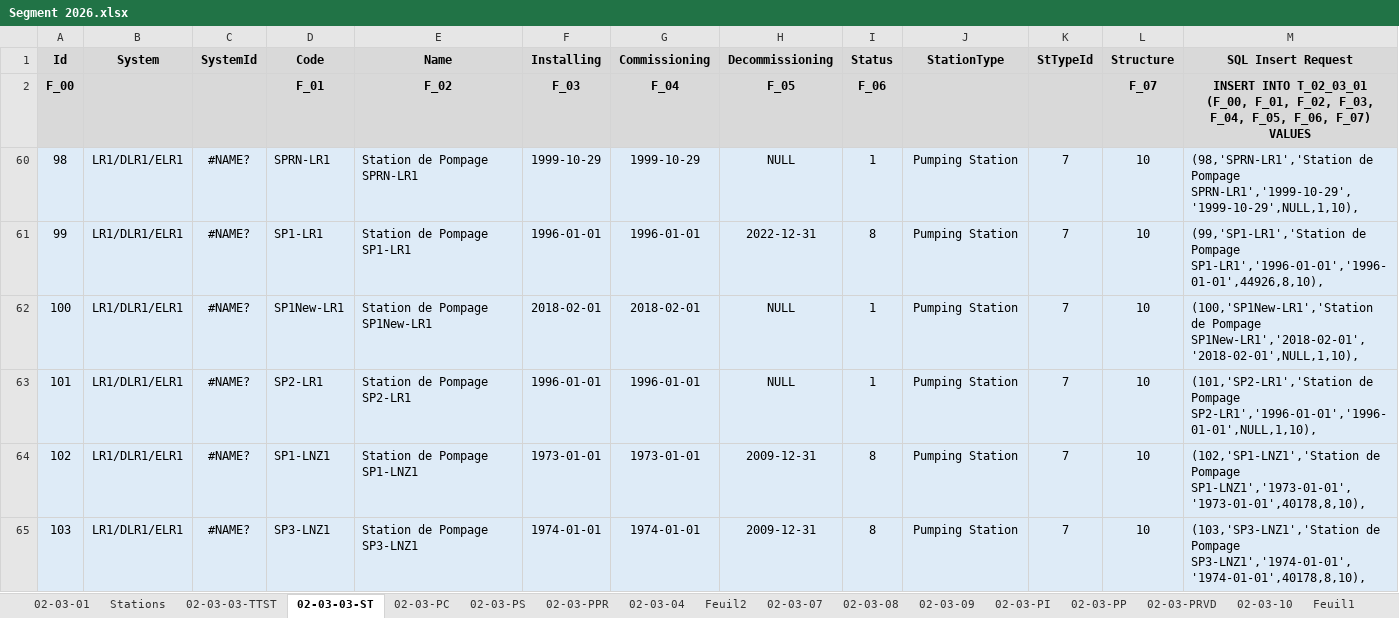
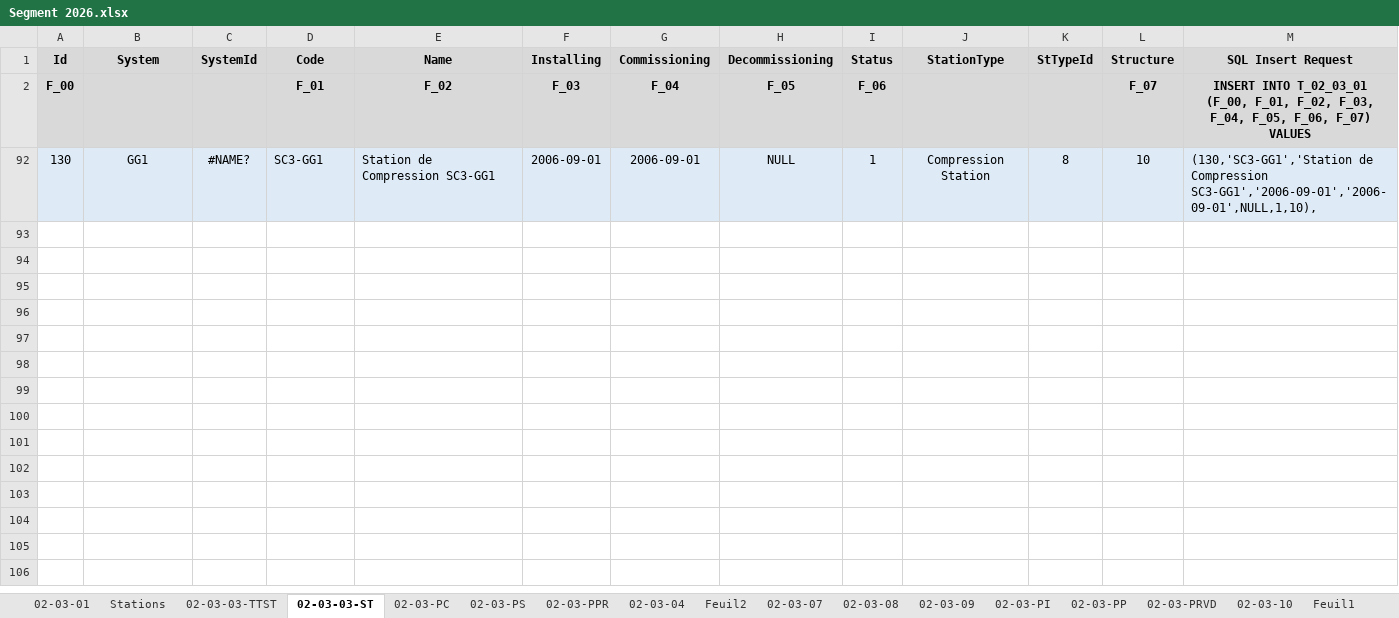
Before and after one commit to CHOUABBIA-AMINE/HyFloAPI, an Excel workbook: src/main/resources/data/Segment 2026.xlsx, sheet 02-03-03-ST, drawn as a sheet; values as stored, in another font and other column widths than the file's, no borders; removed rows and columns are numbered as before the commit, all else as after; the diff names each change by its address in the sheet, - before the commit and + after, or states it on an @@ line.

```diff
--- a/src/main/resources/data/Segment 2026.xlsx (sheet 02-03-03-ST)
+++ b/src/main/resources/data/Segment 2026.xlsx (sheet 02-03-03-ST)
@@ row 60 hidden: 98 | LR1/DLR1/ELR1 | #NAME? | SPRN-LR1 | Station de Pompage SPRN-LR1 | 1999-10-29 | 1999-10-29 | NULL | 1 | Pumping Station | 7 | 10 | (98,'SPRN-LR1','Station de Pompage SPRN-LR1','1999-10-29','1999-10-29',NULL,1,10), @@
@@ row 61 hidden: 99 | LR1/DLR1/ELR1 | #NAME? | SP1-LR1 | Station de Pompage SP1-LR1 | 1996-01-01 | 1996-01-01 | 2022-12-31 | 8 | Pumping Station | 7 | 10 | (99,'SP1-LR1','Station de Pompage SP1-LR1','1996-01-01','1996-01-01',44926,8,10), @@
@@ row 62 hidden: 100 | LR1/DLR1/ELR1 | #NAME? | SP1New-LR1 | Station de Pompage SP1New-LR1 | 2018-02-01 | 2018-02-01 | NULL | 1 | Pumping Station | 7 | 10 | (100,'SP1New-LR1','Station de Pompage SP1New-LR1','2018-02-01','2018-02-01',NULL,1,10), @@
@@ row 63 hidden: 101 | LR1/DLR1/ELR1 | #NAME? | SP2-LR1 | Station de Pompage SP2-LR1 | 1996-01-01 | 1996-01-01 | NULL | 1 | Pumping Station | 7 | 10 | (101,'SP2-LR1','Station de Pompage SP2-LR1','1996-01-01','1996-01-01',NULL,1,10), @@
@@ row 64 hidden: 102 | LR1/DLR1/ELR1 | #NAME? | SP1-LNZ1 | Station de Pompage SP1-LNZ1 | 1973-01-01 | 1973-01-01 | 2009-12-31 | 8 | Pumping Station | 7 | 10 | (102,'SP1-LNZ1','Station de Pompage SP1-LNZ1','1973-01-01','1973-01-01',40178,8,10), @@
@@ row 65 hidden: 103 | LR1/DLR1/ELR1 | #NAME? | SP3-LNZ1 | Station de Pompage SP3-LNZ1 | 1974-01-01 | 1974-01-01 | 2009-12-31 | 8 | Pumping Station | 7 | 10 | (103,'SP3-LNZ1','Station de Pompage SP3-LNZ1','1974-01-01','1974-01-01',40178,8,10), @@
@@ row 92 unhidden: 130 | GG1 | #NAME? | SC3-GG1 | Station de Compression SC3-GG1 | 2006-09-01 | 2006-09-01 | NULL | 1 | Compression Station | 8 | 10 | (130,'SC3-GG1','Station de Compression SC3-GG1','2006-09-01','2006-09-01',NULL,1,10), @@
```
Also changed, not shown: sheet 02-03-PC, sheet 02-03-09, sheet 02-03-03-TTST, sheet 02-03-01, formulas that keep their value, 1 other file.
